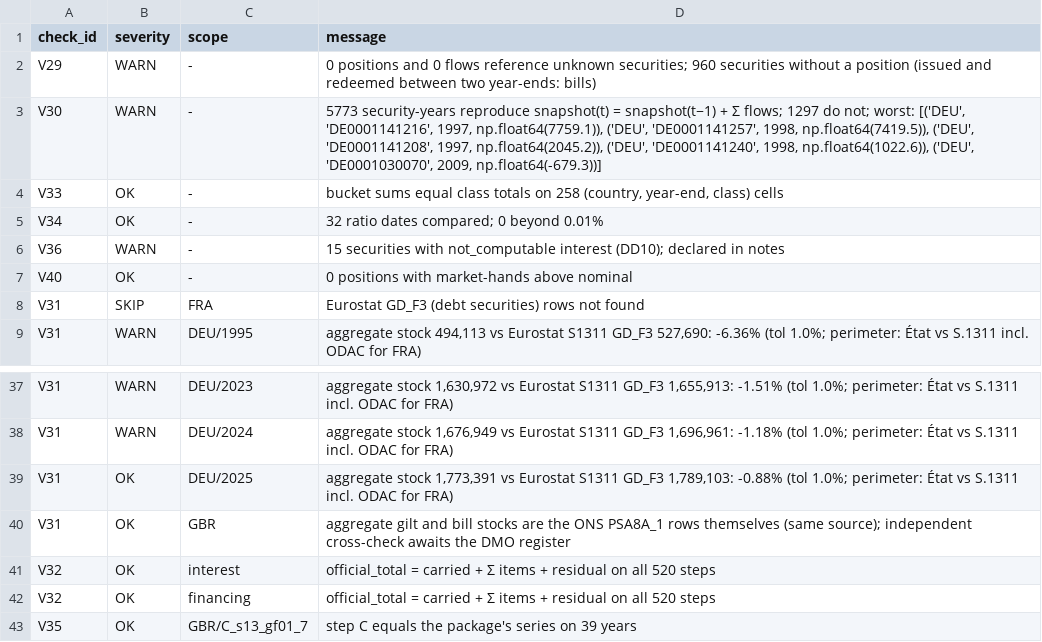
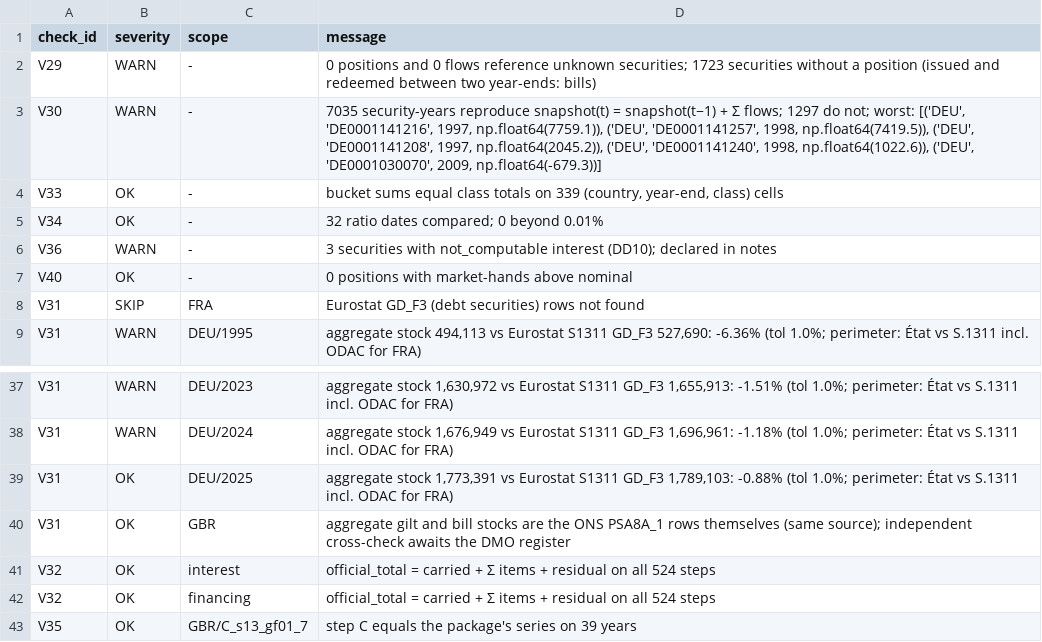
Before and after one commit to adrianchiu1/redbox, a CSV file: data/canonical/debt_exceptions.csv, drawn as a sheet; only a part is shown, gaps mark what is left out.

```diff
--- a/data/canonical/debt_exceptions.csv
+++ b/data/canonical/debt_exceptions.csv
@@ -1,7 +1,7 @@
 check_id,severity,scope,message
-V29,WARN,-,0 positions and 0 flows reference unknown securities; 960 securities without a position (issued and redeemed between two year-ends: bills)
-V30,WARN,-,"5773 security-years reproduce snapshot(t) = snapshot(t−1) + Σ flows; 1297 do not; worst: [('DEU', 'DE0001141216', 1997, np.float64(7759.1)), ('DEU', 'DE0001141257', 1998, np.float64(7419.5)), ('DEU', 'DE0001141208', 1997, np.float64(2045.2)), ('DEU', 'DE0001141240', 1998, np.float64(1022.6)), ('DEU', 'DE0001030070', 2009, np.float64(-679.3))]"
-V33,OK,-,"bucket sums equal class totals on 258 (country, year-end, class) cells"
+V29,WARN,-,0 positions and 0 flows reference unknown securities; 1723 securities without a position (issued and redeemed between two year-ends: bills)
+V30,WARN,-,"7035 security-years reproduce snapshot(t) = snapshot(t−1) + Σ flows; 1297 do not; worst: [('DEU', 'DE0001141216', 1997, np.float64(7759.1)), ('DEU', 'DE0001141257', 1998, np.float64(7419.5)), ('DEU', 'DE0001141208', 1997, np.float64(2045.2)), ('DEU', 'DE0001141240', 1998, np.float64(1022.6)), ('DEU', 'DE0001030070', 2009, np.float64(-679.3))]"
+V33,OK,-,"bucket sums equal class totals on 339 (country, year-end, class) cells"
 V34,OK,-,32 ratio dates compared; 0 beyond 0.01%
-V36,WARN,-,15 securities with not_computable interest (DD10); declared in notes
+V36,WARN,-,3 securities with not_computable interest (DD10); declared in notes
 V40,OK,-,0 positions with market-hands above nominal
@@ -40,4 +40,4 @@ V31,OK,DEU/2025,"aggregate stock 1,773,391 vs Eurostat S1311 GD_F3 1,789,103: -0
 V31,OK,GBR,aggregate gilt and bill stocks are the ONS PSA8A_1 rows themselves (same source); independent cross-check awaits the DMO register
-V32,OK,interest,official_total = carried + Σ items + residual on all 520 steps
-V32,OK,financing,official_total = carried + Σ items + residual on all 520 steps
+V32,OK,interest,official_total = carried + Σ items + residual on all 524 steps
+V32,OK,financing,official_total = carried + Σ items + residual on all 524 steps
 V35,OK,GBR/C_s13_gf01_7,step C equals the package's series on 39 years
```
Also changed, not shown: data/canonical/debt_official_totals.csv, deliverables/debt_official_totals.csv, 42 other files.
